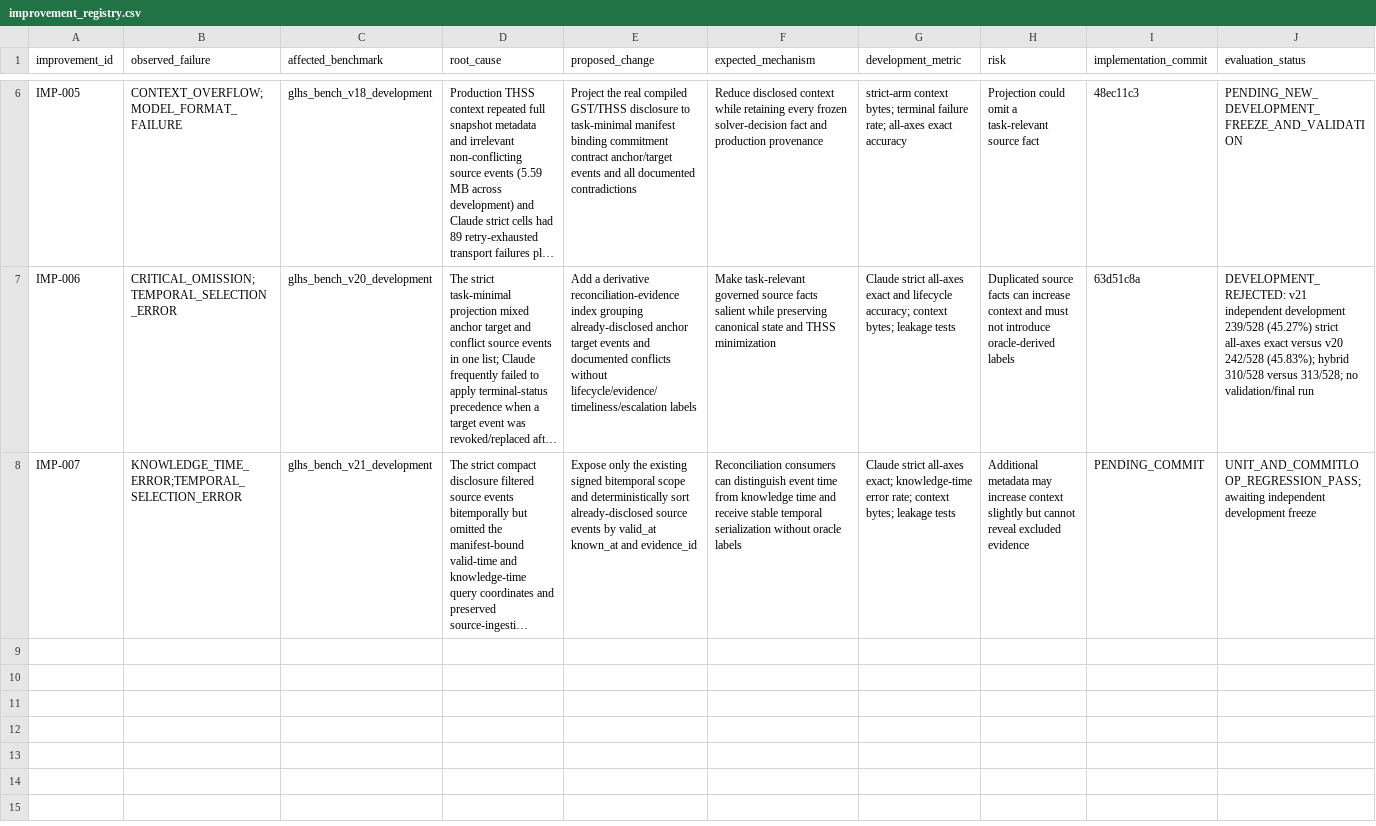
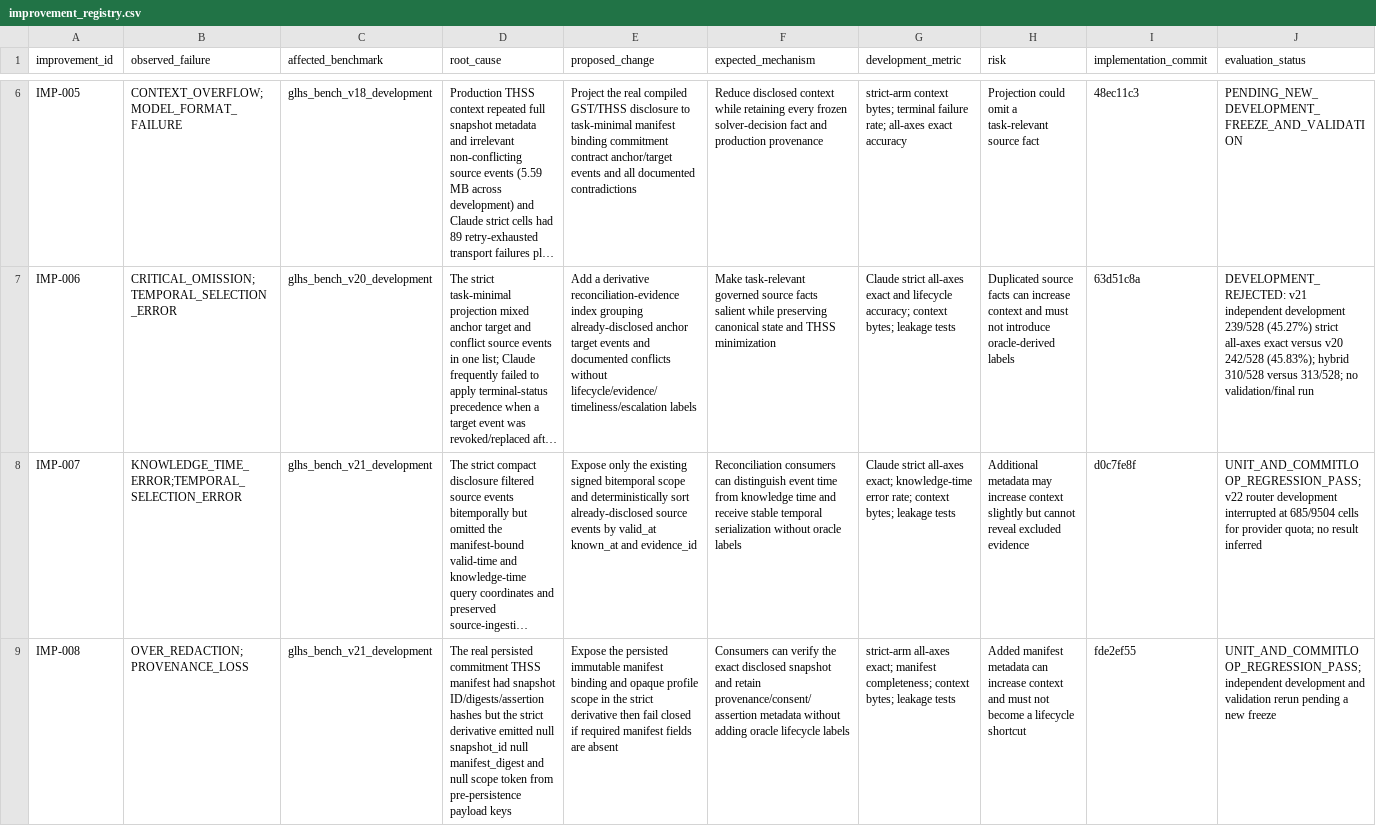
Before and after one commit to Project-CLARA-HBT/CLARA-Care, a CSV file: protocols/commitloop/improvement_registry.csv, drawn as a sheet; only a part is shown, gaps mark what is left out; long unchanged cells end in …; the diff names each change by its address in the sheet, - before the commit and + after, or states it on an @@ line.

Commit message:
docs(benchmark): register snapshot binding hardening

```diff
--- a/protocols/commitloop/improvement_registry.csv
+++ b/protocols/commitloop/improvement_registry.csv
-I8 (implementation_commit): PENDING_COMMIT
+I8 (implementation_commit): d0c7fe8f
-J8 (evaluation_status): UNIT_AND_COMMITLOOP_REGRESSION_PASS; awaiting independent development freeze
+J8 (evaluation_status): UNIT_AND_COMMITLOOP_REGRESSION_PASS; v22 router development interrupted at 685/9504 cells for provider quota; no result inferred
+row 9: IMP-008 | OVER_REDACTION;PROVENANCE_LOSS | glhs_bench_v21_development | The real persisted commitment THSS manifest had snapshot ID/digests/assertion hashes but the strict derivative emitted null snapshot_id null manifest_digest and null scope token from pre-persistence payload keys | Expose the persisted immutable manifest binding and opaque profile scope in the strict derivative then fail closed if required manifest fields are absent | Consumers can verify the exact disclosed snapshot and retain provenance/consent/assertion metadata without adding oracle lifecycle labels | strict-arm all-axes exact; manifest completeness; context bytes; leakage tests | Added manifest metadata can increase context and must not become a lifecycle shortcut | fde2ef55 | UNIT_AND_COMMITLOOP_REGRESSION_PASS; independent development and validation rerun pending a new freeze
```
